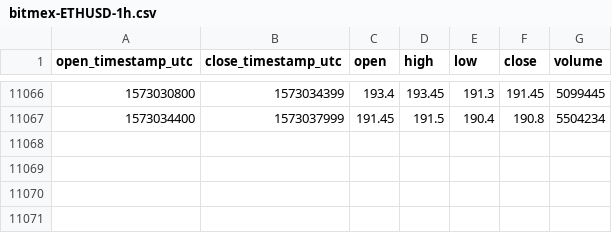
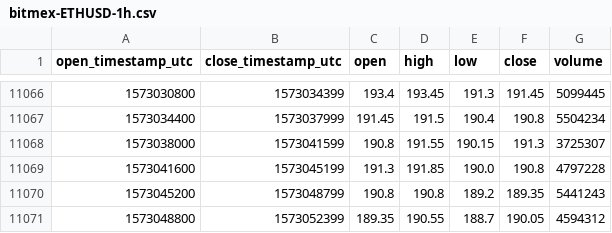
Before and after one commit to cryptobigbro/bitmex-ETHUSD, a CSV file: bitmex-ETHUSD-1h.csv, drawn as a sheet; only a part is shown, gaps mark what is left out.

Commit message:
Update OHLCV data.

```diff
--- a/bitmex-ETHUSD-1h.csv
+++ b/bitmex-ETHUSD-1h.csv
@@ -11067 +11067,5 @@ open_timestamp_utc,close_timestamp_utc,open,high,low,close,volume
 1573034400,1573037999,191.45,191.5,190.4,190.8,5504234
+1573038000,1573041599,190.8,191.55,190.15,191.3,3725307
+1573041600,1573045199,191.3,191.85,190.0,190.8,4797228
+1573045200,1573048799,190.8,190.8,189.2,189.35,5441243
+1573048800,1573052399,189.35,190.55,188.7,190.05,4594312
```
